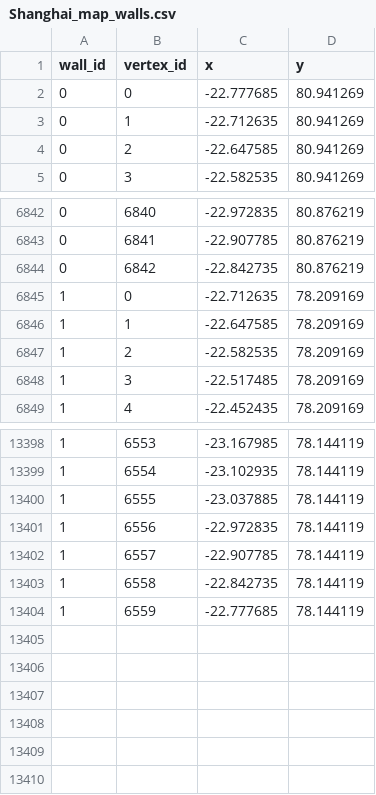
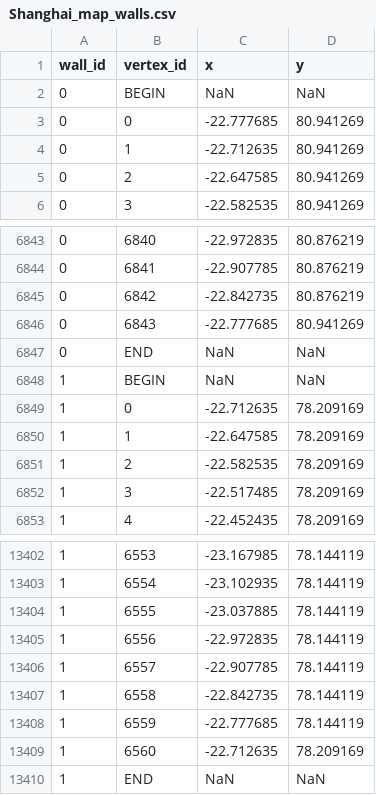
Before and after one commit to ahoop004/map-edit, a CSV file: sample_maps/Shanghai_map/Shanghai_map_walls.csv, drawn as a sheet; only a part is shown, gaps mark what is left out.

```diff
--- a/sample_maps/Shanghai_map/Shanghai_map_walls.csv
+++ b/sample_maps/Shanghai_map/Shanghai_map_walls.csv
@@ -1,2 +1,3 @@
 wall_id,vertex_id,x,y
+0,BEGIN,NaN,NaN
 0,0,-22.777685,80.941269
@@ -6844,2 +6845,5 @@ wall_id,vertex_id,x,y
 0,6842,-22.842735,80.876219
+0,6843,-22.777685,80.941269
+0,END,NaN,NaN
+1,BEGIN,NaN,NaN
 1,0,-22.712635,78.209169
@@ -13404 +13408,3 @@ wall_id,vertex_id,x,y
 1,6559,-22.777685,78.144119
+1,6560,-22.712635,78.209169
+1,END,NaN,NaN
```
Also changed, not shown: 5 other files.
